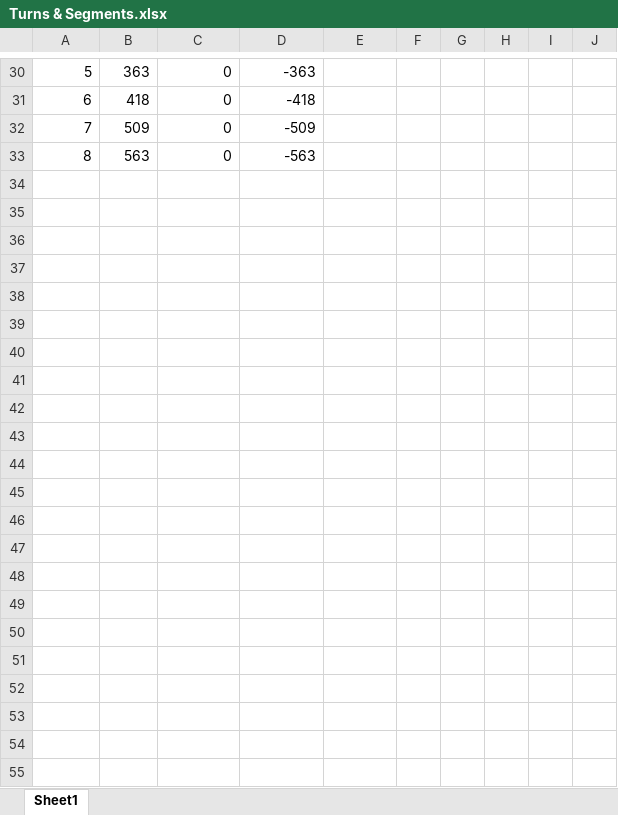
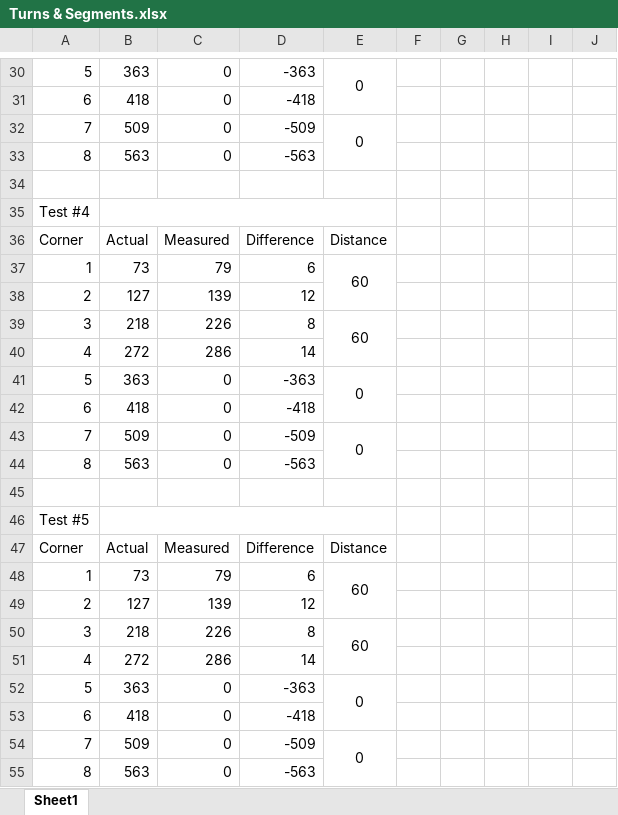
Before and after one commit to martinandrovich/Racecar-Control-Firmware, an Excel workbook: MatLAB/Datalogging/Turn Test/Turns & Segments.xlsx, sheet Sheet1, drawn as a sheet; only a part is shown, gaps mark what is left out; values as stored, in another font and other column widths than the file's, no borders; the diff covers the shown part only; the diff names each change by its address in the sheet, - before the commit and + after, or states it on an @@ line.

Commit message:
Updated circuit tests.

```diff
--- a/MatLAB/Datalogging/Turn Test/Turns & Segments.xlsx (sheet Sheet1)
+++ b/MatLAB/Datalogging/Turn Test/Turns & Segments.xlsx (sheet Sheet1)
-E30: (empty)
+E30: 0
+E30:E31 merged
-E32: (empty)
+E32: 0
+E32:E33 merged
+row 33: 8 | 563 | 0 | -563
+row 34: (empty)
+row 35: Test #4
+row 36: Corner | Actual | Measured | Difference | Distance
+row 37: 1 | 73 | 79 | 6 | 60
+row 38: 2 | 127 | 139 | 12
+row 39: 3 | 218 | 226 | 8 | 60
+row 40: 4 | 272 | 286 | 14
+row 41: 5 | 363 | 0 | -363 | 0
+row 42: 6 | 418 | 0 | -418
+row 43: 7 | 509 | 0 | -509 | 0
+row 44: 8 | 563 | 0 | -563
+row 45: (empty)
+row 46: Test #5
+row 47: Corner | Actual | Measured | Difference | Distance
+row 48: 1 | 73 | 79 | 6 | 60
+row 49: 2 | 127 | 139 | 12
+row 50: 3 | 218 | 226 | 8 | 60
+row 51: 4 | 272 | 286 | 14
+row 52: 5 | 363 | 0 | -363 | 0
+row 53: 6 | 418 | 0 | -418
+row 54: 7 | 509 | 0 | -509 | 0
```
Also changed, not shown: 1 added row, 1 removed row, 16 edited cells and merged cells elsewhere in this sheet, 1 other file.
